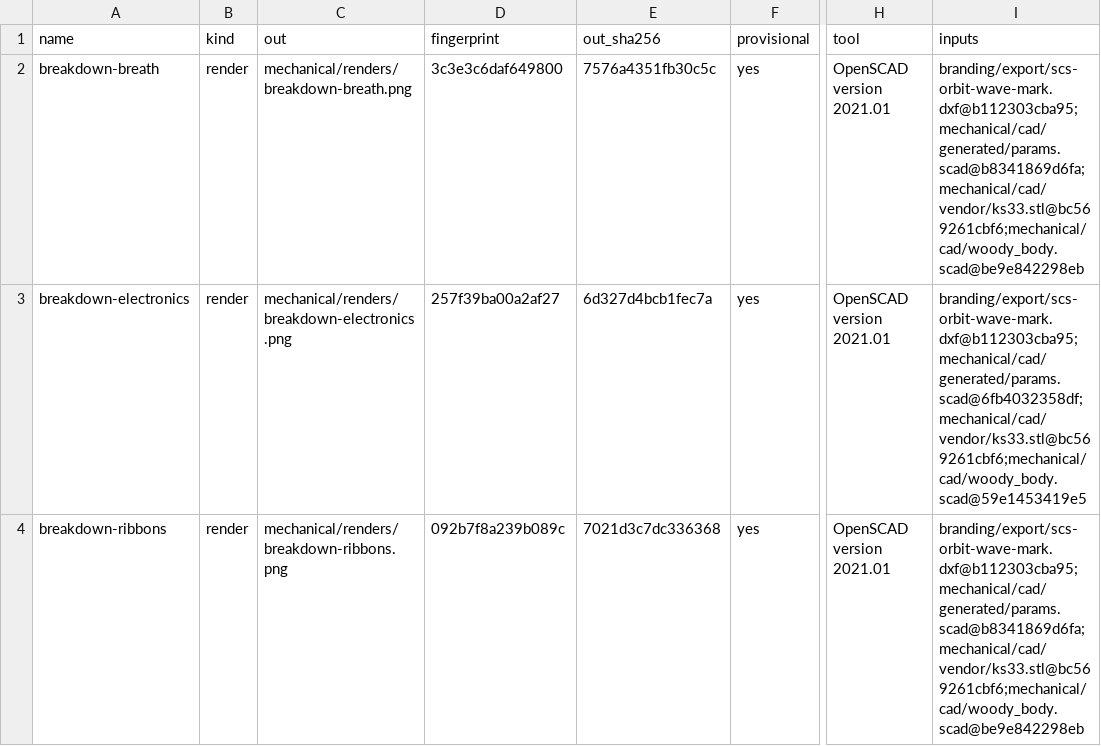
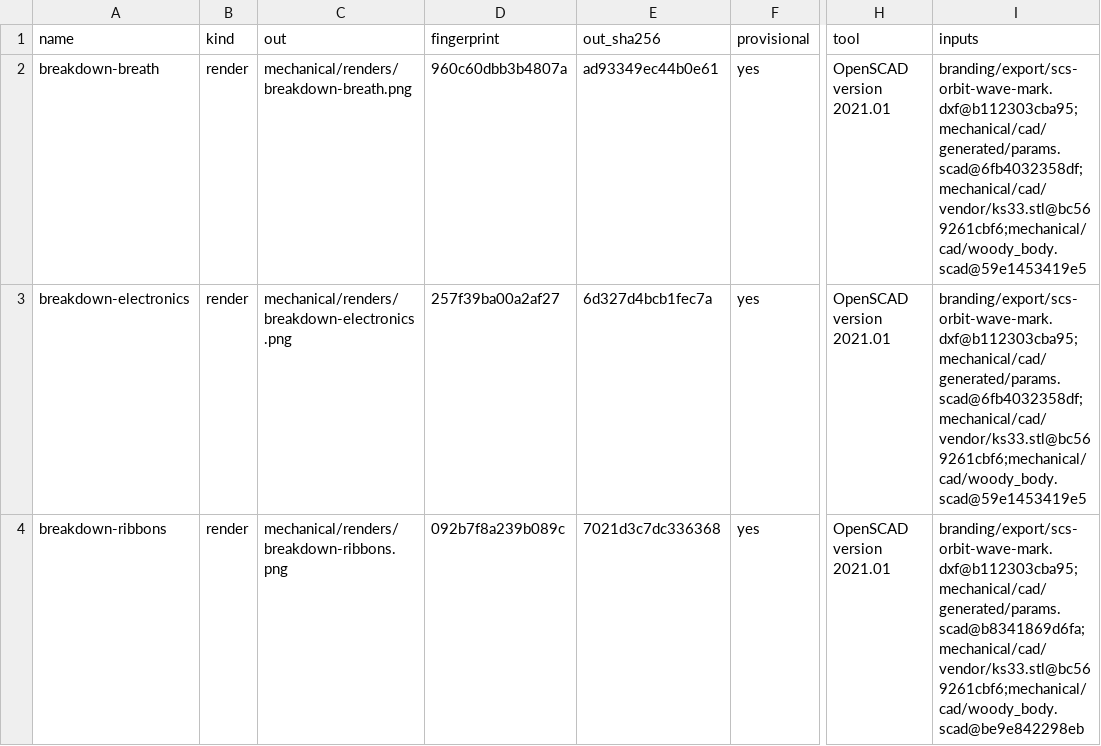
Before and after one commit to jeffmhopkins/Woody, a CSV file: mechanical/OUTPUTS.csv, drawn as a sheet; only a part is shown, gaps mark what is left out; the diff names each change by its address in the sheet, - before the commit and + after, or states it on an @@ line.

```diff
--- a/mechanical/OUTPUTS.csv
+++ b/mechanical/OUTPUTS.csv
-D2 (fingerprint): 3c3e3c6daf649800
+D2 (fingerprint): 960c60dbb3b4807a
-E2 (out_sha256): 7576a4351fb30c5c
+E2 (out_sha256): ad93349ec44b0e61
-I2 (inputs): branding/export/scs-orbit-wave-mark.dxf@b112303cba95;mechanical/cad/generated/params.scad@b8341869d6fa;mechanical/cad/vendor/ks33.stl@bc569261cbf6;mechanical/cad/woody_body.scad@be9e842298eb
+I2 (inputs): branding/export/scs-orbit-wave-mark.dxf@b112303cba95;mechanical/cad/generated/params.scad@6fb4032358df;mechanical/cad/vendor/ks33.stl@bc569261cbf6;mechanical/cad/woody_body.scad@59e1453419e5
```
Also changed, not shown: 1 other file.
